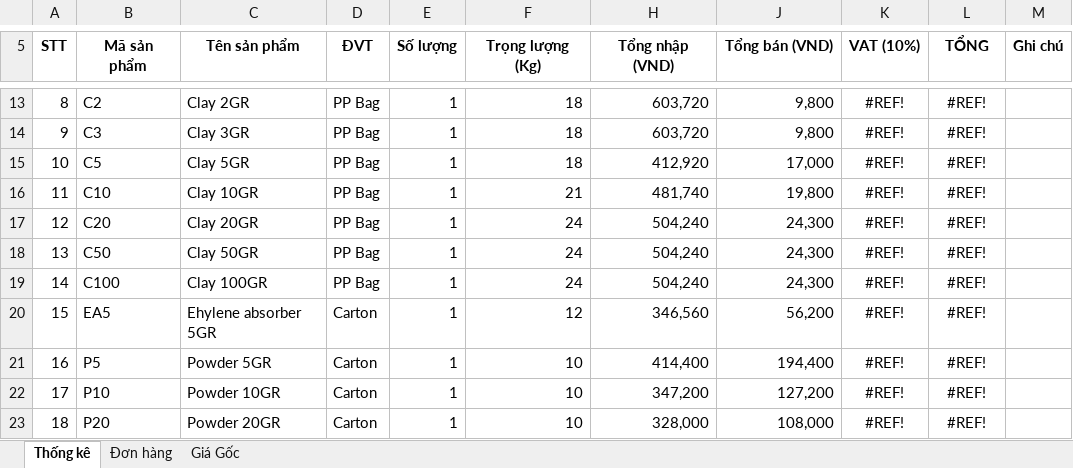
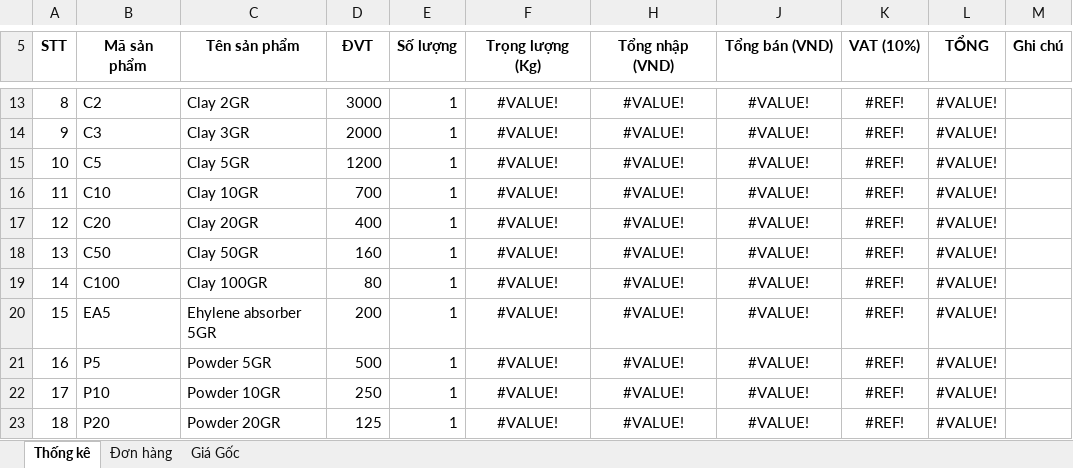
Before and after one commit to azadisoff/Desiccant, an Excel workbook: Eil/03.Bảng giá-220616.xlsx, sheet Thống kê, drawn as a sheet; only a part is shown, gaps mark what is left out; values as stored, in another font and other column widths than the file's, no borders; conditional formats not drawn; the diff covers the shown part only; the diff names each change by its address in the sheet, - before the commit and + after, or states it on an @@ line.

```diff
--- a/Eil/03.Bảng giá-220616.xlsx (sheet Thống kê)
+++ b/Eil/03.Bảng giá-220616.xlsx (sheet Thống kê)
-D13 (ĐVT): PP Bag
+D13 (ĐVT): 3000
-F13:F23 alignment: right
+F13:F23 alignment: center
-F13:F15 (Trọng lượng (Kg)): 18
+F13:F15 (Trọng lượng (Kg)): #VALUE!
-H13:H23 alignment: right
+H13:H23 alignment: center
-H13:H14 (Tổng nhập (VND)): 603,720
+H13:H14 (Tổng nhập (VND)): #VALUE!
-J13:J23 alignment: right
+J13:J23 alignment: center
-J13:J14 (Tổng bán (VND)): 9,800
+J13:J14 (Tổng bán (VND)): #VALUE!
-L13:L23 (TỔNG): #REF!
+L13:L23 (TỔNG): #VALUE!
-D14 (ĐVT): PP Bag
+D14 (ĐVT): 2000
-D15 (ĐVT): PP Bag
+D15 (ĐVT): 1200
-H15 (Tổng nhập (VND)): 412,920
+H15 (Tổng nhập (VND)): #VALUE!
-J15 (Tổng bán (VND)): 17,000
+J15 (Tổng bán (VND)): #VALUE!
-D16 (ĐVT): PP Bag
+D16 (ĐVT): 700
-F16 (Trọng lượng (Kg)): 21
+F16 (Trọng lượng (Kg)): #VALUE!
-H16 (Tổng nhập (VND)): 481,740
+H16 (Tổng nhập (VND)): #VALUE!
-J16 (Tổng bán (VND)): 19,800
+J16 (Tổng bán (VND)): #VALUE!
-D17 (ĐVT): PP Bag
+D17 (ĐVT): 400
-F17:F19 (Trọng lượng (Kg)): 24
+F17:F19 (Trọng lượng (Kg)): #VALUE!
-H17:H19 (Tổng nhập (VND)): 504,240
+H17:H19 (Tổng nhập (VND)): #VALUE!
-J17:J19 (Tổng bán (VND)): 24,300
+J17:J19 (Tổng bán (VND)): #VALUE!
-D18 (ĐVT): PP Bag
+D18 (ĐVT): 160
-D19 (ĐVT): PP Bag
+D19 (ĐVT): 80
-D20 (ĐVT): Carton
+D20 (ĐVT): 200
-F20 (Trọng lượng (Kg)): 12
+F20 (Trọng lượng (Kg)): #VALUE!
-H20 (Tổng nhập (VND)): 346,560
+H20 (Tổng nhập (VND)): #VALUE!
-J20 (Tổng bán (VND)): 56,200
+J20 (Tổng bán (VND)): #VALUE!
-D21 (ĐVT): Carton
+D21 (ĐVT): 500
-F21:F23 (Trọng lượng (Kg)): 10
+F21:F23 (Trọng lượng (Kg)): #VALUE!
-H21 (Tổng nhập (VND)): 414,400
+H21 (Tổng nhập (VND)): #VALUE!
-J21 (Tổng bán (VND)): 194,400
+J21 (Tổng bán (VND)): #VALUE!
-D22 (ĐVT): Carton
+D22 (ĐVT): 250
-H22 (Tổng nhập (VND)): 347,200
+H22 (Tổng nhập (VND)): #VALUE!
-J22 (Tổng bán (VND)): 127,200
+J22 (Tổng bán (VND)): #VALUE!
-D23 (ĐVT): Carton
+D23 (ĐVT): 125
-H23 (Tổng nhập (VND)): 328,000
+H23 (Tổng nhập (VND)): #VALUE!
-J23 (Tổng bán (VND)): 108,000
+J23 (Tổng bán (VND)): #VALUE!
```
Also changed, not shown: 35 edited cells and cell formats elsewhere in this sheet, sheet Giá Gốc, sheet Đơn hàng, formulas that keep their value, hidden cells, 3 other files.
